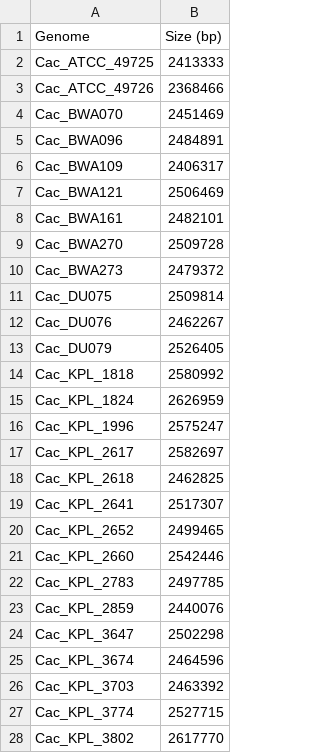
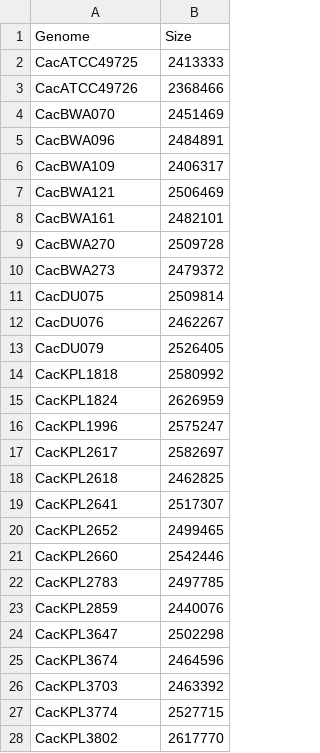
Before and after one commit to KLemonLab/CorPGA_Pangenomics, a CSV file: Cac_size.csv, drawn as a sheet; only a part is shown; the diff covers the shown part only.

```diff
--- a/Cac_size.csv
+++ b/Cac_size.csv
@@ -1,28 +1,28 @@
-Genome,Size (bp)
-Cac_ATCC_49725,2413333
-Cac_ATCC_49726,2368466
-Cac_BWA070,2451469
-Cac_BWA096,2484891
-Cac_BWA109,2406317
-Cac_BWA121,2506469
-Cac_BWA161,2482101
-Cac_BWA270,2509728
-Cac_BWA273,2479372
-Cac_DU075,2509814
-Cac_DU076,2462267
-Cac_DU079,2526405
-Cac_KPL_1818,2580992
-Cac_KPL_1824,2626959
-Cac_KPL_1996,2575247
-Cac_KPL_2617,2582697
-Cac_KPL_2618,2462825
-Cac_KPL_2641,2517307
-Cac_KPL_2652,2499465
-Cac_KPL_2660,2542446
-Cac_KPL_2783,2497785
-Cac_KPL_2859,2440076
-Cac_KPL_3647,2502298
-Cac_KPL_3674,2464596
-Cac_KPL_3703,2463392
-Cac_KPL_3774,2527715
-Cac_KPL_3802,2617770
+Genome,Size
+CacATCC49725,2413333
+CacATCC49726,2368466
+CacBWA070,2451469
+CacBWA096,2484891
+CacBWA109,2406317
+CacBWA121,2506469
+CacBWA161,2482101
+CacBWA270,2509728
+CacBWA273,2479372
+CacDU075,2509814
+CacDU076,2462267
+CacDU079,2526405
+CacKPL1818,2580992
+CacKPL1824,2626959
+CacKPL1996,2575247
+CacKPL2617,2582697
+CacKPL2618,2462825
+CacKPL2641,2517307
+CacKPL2652,2499465
+CacKPL2660,2542446
+CacKPL2783,2497785
+CacKPL2859,2440076
+CacKPL3647,2502298
+CacKPL3674,2464596
+CacKPL3703,2463392
+CacKPL3774,2527715
+CacKPL3802,2617770
```
Also changed, not shown: 7 edited cells elsewhere in this file, 2 other files.
